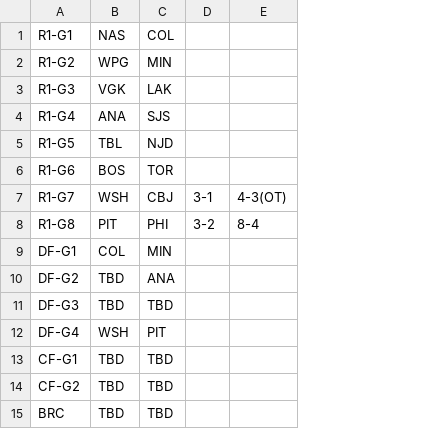
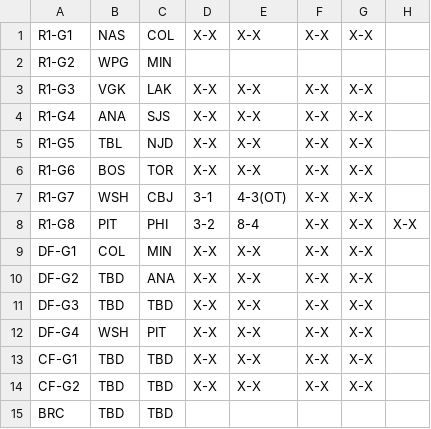
Before and after one commit to backmanification/birdroadscup, a CSV file: 2018/static/games/games.csv, drawn as a sheet; the diff names each change by its address in the sheet, - before the commit and + after, or states it on an @@ line.

```diff
--- a/2018/static/games/games.csv
+++ b/2018/static/games/games.csv
+column F, rows 1-14: X-X |  | X-X | X-X | X-X | X-X | X-X | X-X | X-X | X-X | X-X | X-X | X-X | X-X
+column G, rows 1-14: X-X |  | X-X | X-X | X-X | X-X | X-X | X-X | X-X | X-X | X-X | X-X | X-X | X-X
+column H, row 8: X-X
-D1: (empty)
+D1: X-X
-E1: (empty)
+E1: X-X
-D3:D6: (empty)
+D3:D6: X-X
-E3:E6: (empty)
+E3:E6: X-X
-D9:D14: (empty)
+D9:D14: X-X
-E9:E14: (empty)
+E9:E14: X-X
```
Also changed, not shown: 1 other file.
